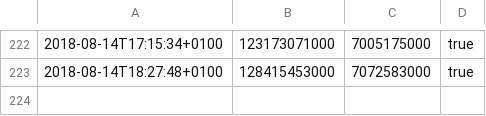
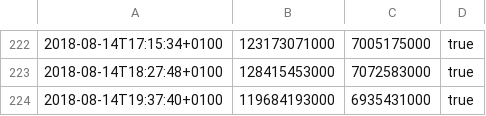
Before and after one commit to majoranabot/MajoranaAlgebrasTest, a CSV file: rep_3A6_2.csv, drawn as a sheet; only a part is shown, gaps mark what is left out.

Commit message:
rep_3A6_2 started:  2018-08-14T19:37:40+0100 finished: 2018-08-14T19:39:47+0100 commit:   https://github.com/MWhybrow92/MajoranaAlgebras/commit/5e167b4

```diff
--- a/rep_3A6_2.csv
+++ b/rep_3A6_2.csv
@@ -223 +223,2 @@
 2018-08-14T18:27:48+0100,128415453000,7072583000,true
+2018-08-14T19:37:40+0100,119684193000,6935431000,true
```
